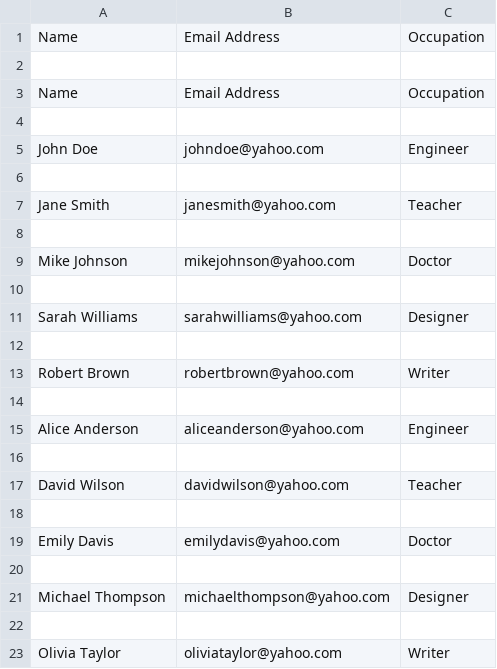
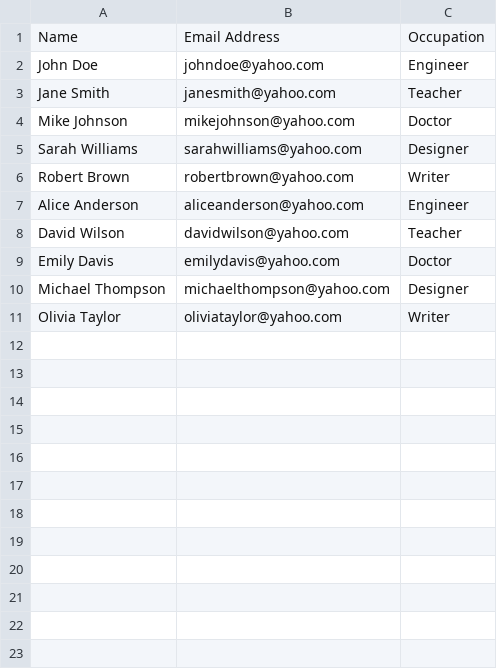
Before and after one commit to eillanrt/Assessment-python-to-interact-with-OS, a CSV file: 2-working-with-regexp/accounts_updated.csv, drawn as a sheet.

```diff
--- a/2-working-with-regexp/accounts_updated.csv
+++ b/2-working-with-regexp/accounts_updated.csv
@@ -1,23 +1,11 @@
 Name,Email Address,Occupation
-
-Name,Email Address,Occupation
-
 John Doe,johndoe@yahoo.com,Engineer
-
 Jane Smith,janesmith@yahoo.com,Teacher
-
 Mike Johnson,mikejohnson@yahoo.com,Doctor
-
 Sarah Williams,sarahwilliams@yahoo.com,Designer
-
 Robert Brown,robertbrown@yahoo.com,Writer
-
 Alice Anderson,aliceanderson@yahoo.com,Engineer
-
 David Wilson,davidwilson@yahoo.com,Teacher
-
 Emily Davis,emilydavis@yahoo.com,Doctor
-
 Michael Thompson,michaelthompson@yahoo.com,Designer
-
 Olivia Taylor,oliviataylor@yahoo.com,Writer
```
Also changed, not shown: 1 other file.
